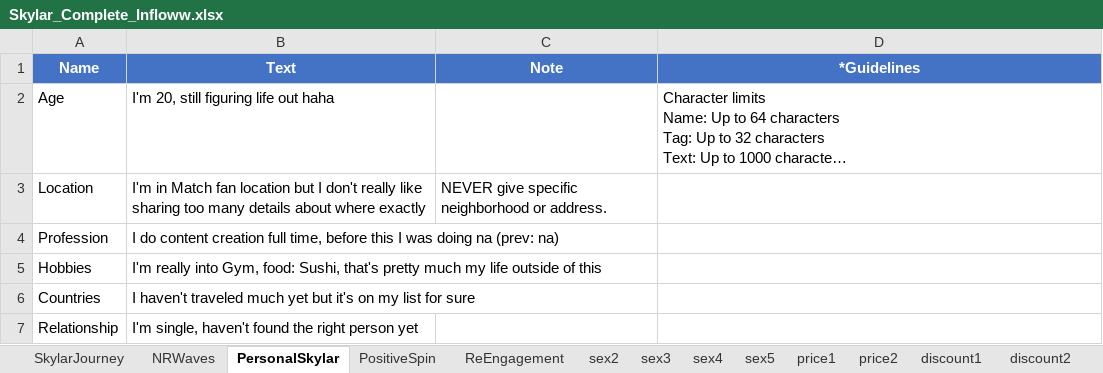
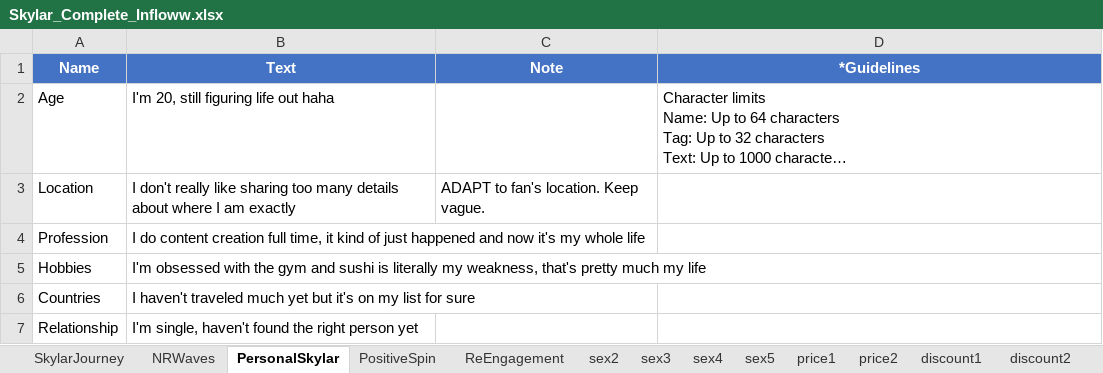
Before and after one commit to chattingwizard/chattingwizard.github.io, an Excel workbook: skylar/Skylar_Complete_Infloww.xlsx, sheet PersonalSkylar, drawn as a sheet; long unchanged cells end in …; values as stored, in another font and other column widths than the file's, no borders; the diff names each change by its address in the sheet, - before the commit and + after, or states it on an @@ line.

```diff
--- a/skylar/Skylar_Complete_Infloww.xlsx (sheet PersonalSkylar)
+++ b/skylar/Skylar_Complete_Infloww.xlsx (sheet PersonalSkylar)
-B3 (Text): I'm in Match fan location but I don't really like sharing too many details about where exactly
+B3 (Text): I don't really like sharing too many details about where I am exactly
-C3 (Note): NEVER give specific neighborhood or address.
+C3 (Note): ADAPT to fan's location. Keep vague.
-B4 (Text): …full time, before this I was doing na (prev: na)
+B4 (Text): …full time, it kind of just happened and now it's my whole life
-B5 (Text): I'm really into Gym, food: Sushi, that's pretty much my life outside of this
+B5 (Text): I'm obsessed with the gym and sushi is literally my weakness, that's pretty much my life
```
Also changed, not shown: sheet SkylarJourney, laurasoler/Laura_Soler_Complete_Infloww.xlsx, 6 other files.
